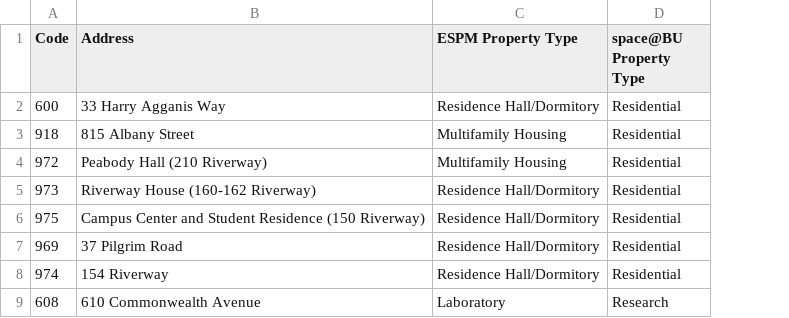
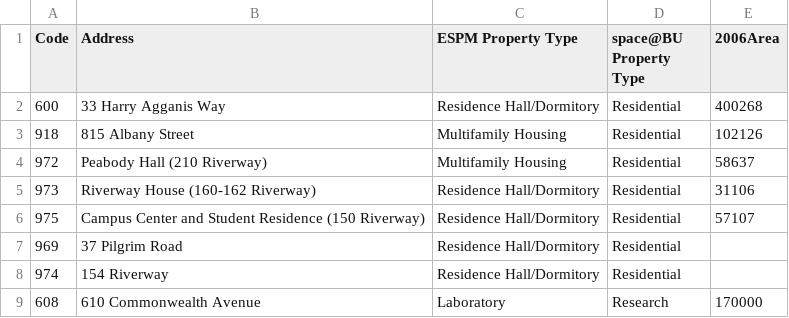
Before and after one commit to budatasci/backtracking-buildings-emissions, a CSV file: data/predictions.csv, drawn as a sheet; the diff names each change by its address in the sheet, - before the commit and + after, or states it on an @@ line.

```diff
--- a/data/predictions.csv
+++ b/data/predictions.csv
+column E (2006Area), rows 2-9: 400268 | 102126 | 58637 | 31106 | 57107 |  |  | 170000
```
Also changed, not shown: 12 other files.
